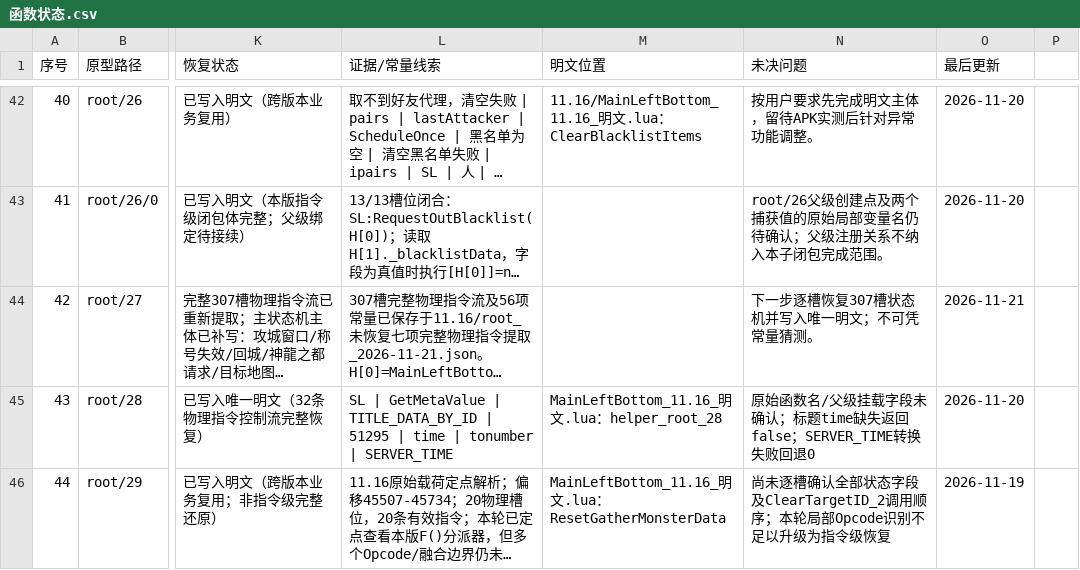
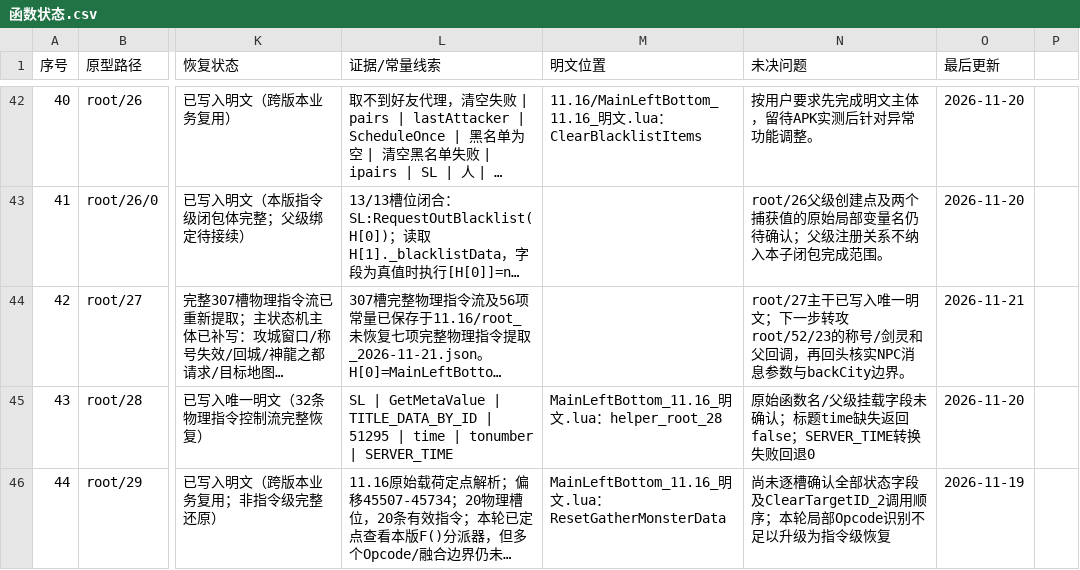
Before and after one commit to panchengdong88888/wjjm, a CSV file: 11.16/函数状态.csv, drawn as a sheet; only a part is shown, gaps mark what is left out; long unchanged cells end in …; the diff names each change by its address in the sheet, - before the commit and + after, or states it on an @@ line.

Commit message:
11.16: refresh root27 next action

```diff
--- a/11.16/函数状态.csv
+++ b/11.16/函数状态.csv
-N44 (未决问题): 下一步逐槽恢复307槽状态机并写入唯一明文；不可凭常量猜测。
+N44 (未决问题): root/27主干已写入唯一明文；下一步转攻root/52/23的称号/剑灵和父回调，再回头核实NPC消息参数与backCity边界。
```
